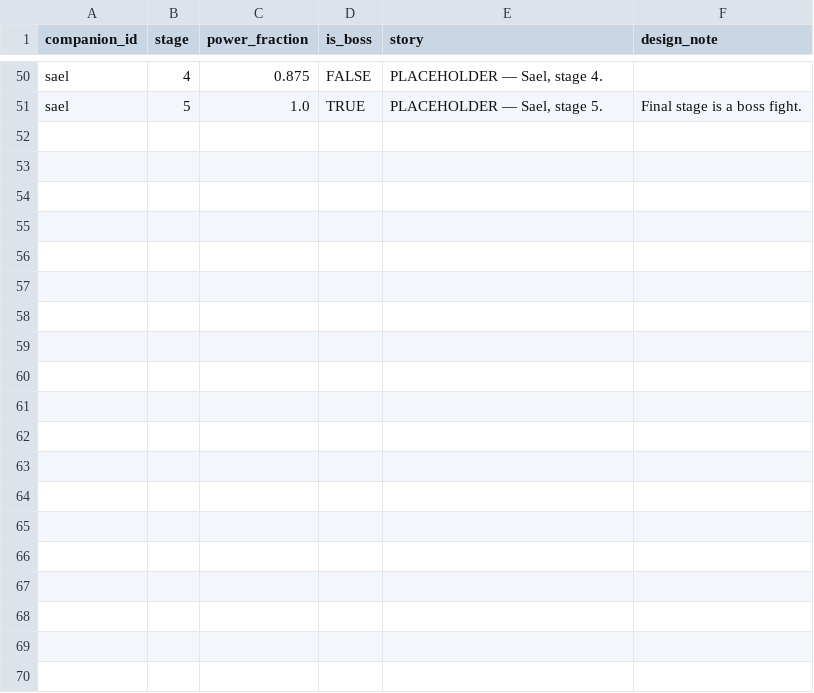
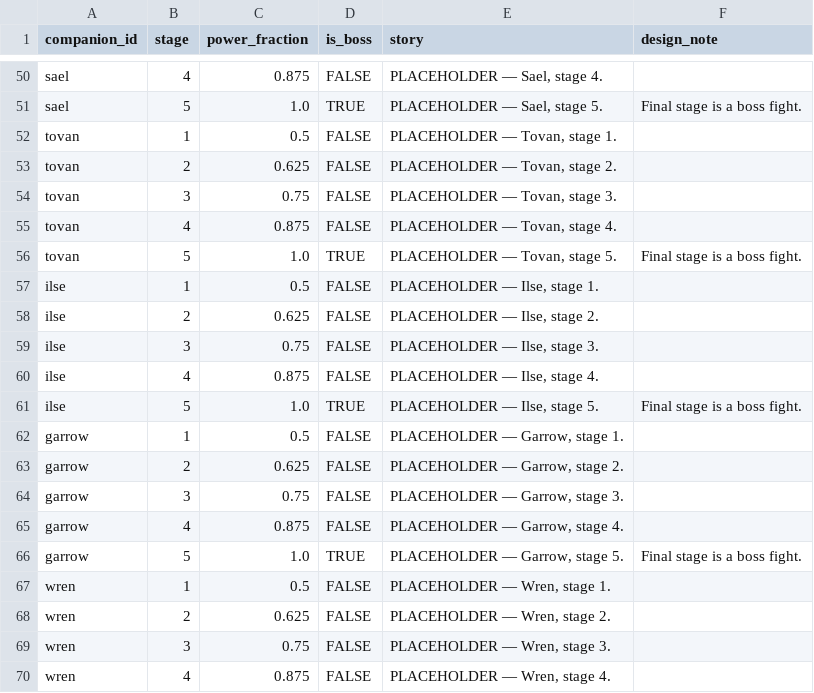
Before and after one commit to Betrome/Farroad, a CSV file: farroadquests.csv, drawn as a sheet; only a part is shown, gaps mark what is left out; the diff covers the shown part only.

```diff
--- a/farroadquests.csv
+++ b/farroadquests.csv
@@ -51 +51,20 @@ sael,4,0.875,FALSE,"PLACEHOLDER — Sael, stage 4.",
 sael,5,1.0,TRUE,"PLACEHOLDER — Sael, stage 5.",Final stage is a boss fight.
+tovan,1,0.5,FALSE,"PLACEHOLDER — Tovan, stage 1.",
+tovan,2,0.625,FALSE,"PLACEHOLDER — Tovan, stage 2.",
+tovan,3,0.75,FALSE,"PLACEHOLDER — Tovan, stage 3.",
+tovan,4,0.875,FALSE,"PLACEHOLDER — Tovan, stage 4.",
+tovan,5,1.0,TRUE,"PLACEHOLDER — Tovan, stage 5.",Final stage is a boss fight.
+ilse,1,0.5,FALSE,"PLACEHOLDER — Ilse, stage 1.",
+ilse,2,0.625,FALSE,"PLACEHOLDER — Ilse, stage 2.",
+ilse,3,0.75,FALSE,"PLACEHOLDER — Ilse, stage 3.",
+ilse,4,0.875,FALSE,"PLACEHOLDER — Ilse, stage 4.",
+ilse,5,1.0,TRUE,"PLACEHOLDER — Ilse, stage 5.",Final stage is a boss fight.
+garrow,1,0.5,FALSE,"PLACEHOLDER — Garrow, stage 1.",
+garrow,2,0.625,FALSE,"PLACEHOLDER — Garrow, stage 2.",
+garrow,3,0.75,FALSE,"PLACEHOLDER — Garrow, stage 3.",
+garrow,4,0.875,FALSE,"PLACEHOLDER — Garrow, stage 4.",
+garrow,5,1.0,TRUE,"PLACEHOLDER — Garrow, stage 5.",Final stage is a boss fight.
+wren,1,0.5,FALSE,"PLACEHOLDER — Wren, stage 1.",
+wren,2,0.625,FALSE,"PLACEHOLDER — Wren, stage 2.",
+wren,3,0.75,FALSE,"PLACEHOLDER — Wren, stage 3.",
+wren,4,0.875,FALSE,"PLACEHOLDER — Wren, stage 4.",
```
Also changed, not shown: 11 added rows elsewhere in this file, farroadactions.csv, farroadenemies.csv, 10 other files.
